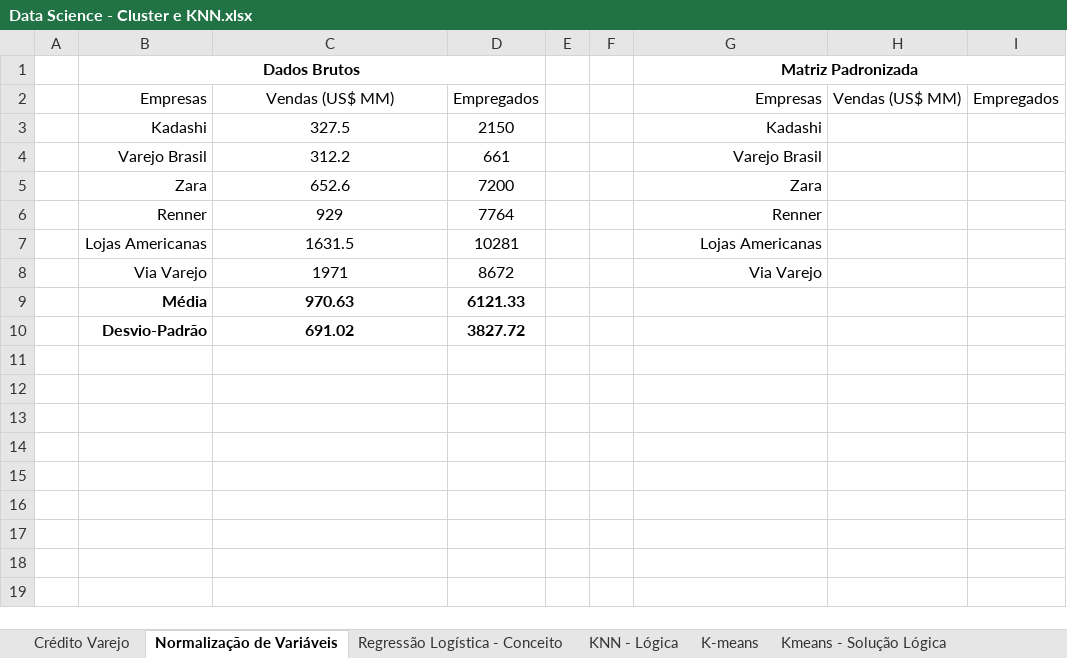
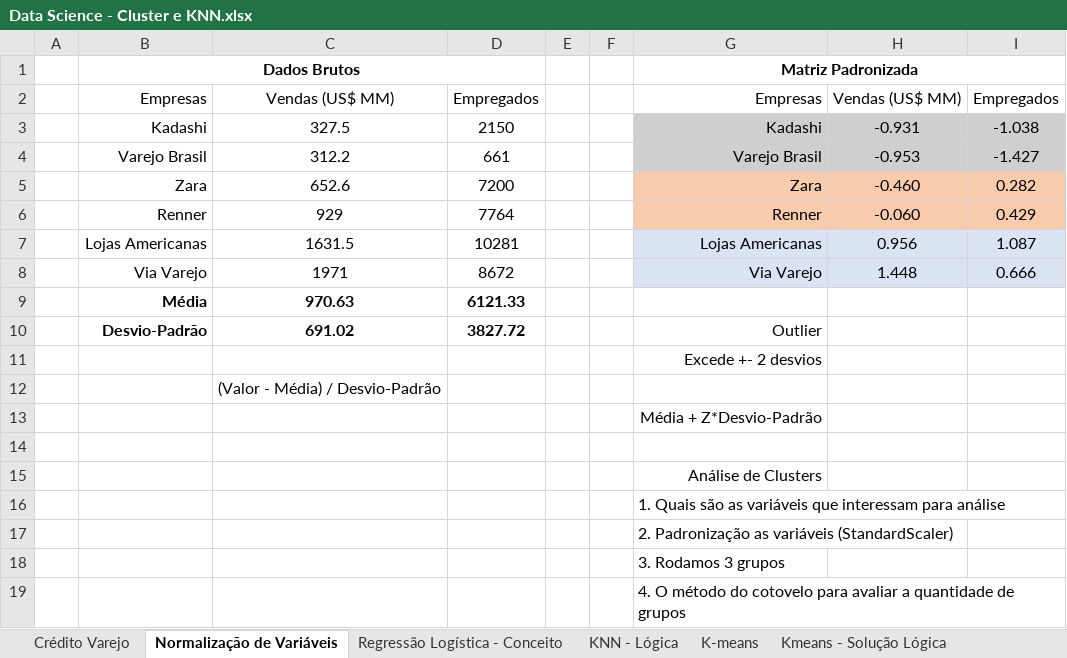
Before and after one commit to daniel-usp/MachineLearning, an Excel workbook: Data Science - Cluster e KNN.xlsx, sheet Normalização de Variáveis, drawn as a sheet; values as stored, in another font and other column widths than the file's, no borders; charts and pictures not drawn; the diff names each change by its address in the sheet, - before the commit and + after, or states it on an @@ line.

```diff
--- a/Data Science - Cluster e KNN.xlsx (sheet Normalização de Variáveis)
+++ b/Data Science - Cluster e KNN.xlsx (sheet Normalização de Variáveis)
-G3:I4 fill: none
+G3:I4 fill: #D0CECE
-H3: (empty)
+H3: -0.931
-I3: (empty)
+I3: -1.038
-H4: (empty)
+H4: -0.953
-I4: (empty)
+I4: -1.427
-G5:I6 fill: none
+G5:I6 fill: #F8CBAD
-H5: (empty)
+H5: -0.460
-I5: (empty)
+I5: 0.282
-H6: (empty)
+H6: -0.060
-I6: (empty)
+I6: 0.429
-G7:I8 fill: none
+G7:I8 fill: #DAE3F3
-H7: (empty)
+H7: 0.956
-I7: (empty)
+I7: 1.087
-H8: (empty)
+H8: 1.448
-I8: (empty)
+I8: 0.666
-G10: (empty)
+G10: Outlier
+row 11:  |  |  |  |  |  | Excede +- 2 desvios
+row 12:  |  | (Valor - Média) / Desvio-Padrão
+row 13:  |  |  |  |  |  | Média + Z*Desvio-Padrão
+row 14: (empty)
+row 15:  |  |  |  |  |  | Análise de Clusters
+row 16:  |  |  |  |  |  | 1. Quais são as variáveis que interessam para análise
+row 17:  |  |  |  |  |  | 2. Padronização as variáveis (StandardScaler)
+row 18:  |  |  |  |  |  | 3. Rodamos 3 grupos
+row 19:  |  |  |  |  |  | 4. O método do cotovelo para avaliar a quantidade de grupos
```
Also changed, not shown: sheet KNN - Lógica, charts or pictures, 04 - DecisionTrees/DecisionTreeFundamentals.xlsx, 1 other file.
